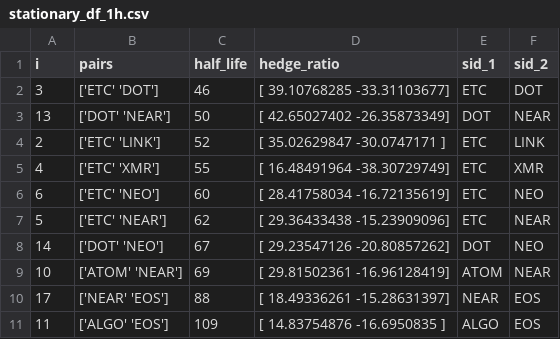
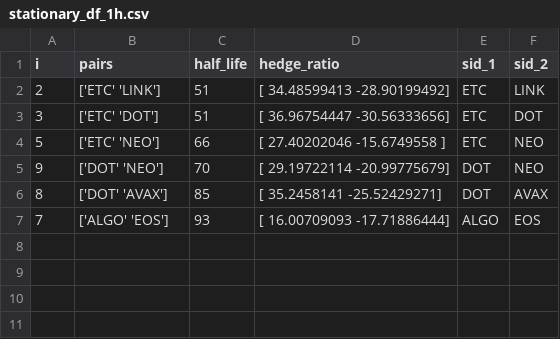
Before and after one commit to beannguyen/crypto-pair-trading, a CSV file: src/research/stationary_df_1h.csv, drawn as a sheet.

```diff
--- a/src/research/stationary_df_1h.csv
+++ b/src/research/stationary_df_1h.csv
@@ -1,11 +1,7 @@
 i,pairs,half_life,hedge_ratio,sid_1,sid_2
-3,['ETC' 'DOT'],46,[ 39.10768285 -33.31103677],ETC,DOT
-13,['DOT' 'NEAR'],50,[ 42.65027402 -26.35873349],DOT,NEAR
-2,['ETC' 'LINK'],52,[ 35.02629847 -30.0747171 ],ETC,LINK
-4,['ETC' 'XMR'],55,[ 16.48491964 -38.30729749],ETC,XMR
-6,['ETC' 'NEO'],60,[ 28.41758034 -16.72135619],ETC,NEO
-5,['ETC' 'NEAR'],62,[ 29.36433438 -15.23909096],ETC,NEAR
-14,['DOT' 'NEO'],67,[ 29.23547126 -20.80857262],DOT,NEO
-10,['ATOM' 'NEAR'],69,[ 29.81502361 -16.96128419],ATOM,NEAR
-17,['NEAR' 'EOS'],88,[ 18.49336261 -15.28631397],NEAR,EOS
-11,['ALGO' 'EOS'],109,[ 14.83754876 -16.6950835 ],ALGO,EOS
+2,['ETC' 'LINK'],51,[ 34.48599413 -28.90199492],ETC,LINK
+3,['ETC' 'DOT'],51,[ 36.96754447 -30.56333656],ETC,DOT
+5,['ETC' 'NEO'],66,[ 27.40202046 -15.6749558 ],ETC,NEO
+9,['DOT' 'NEO'],70,[ 29.19722114 -20.99775679],DOT,NEO
+8,['DOT' 'AVAX'],85,[ 35.2458141  -25.52429271],DOT,AVAX
+7,['ALGO' 'EOS'],93,[ 16.00709093 -17.71886444],ALGO,EOS
```
Also changed, not shown: src/research/coint_df_15m.csv, src/research/coint_df_1h.csv, 3 other files.
